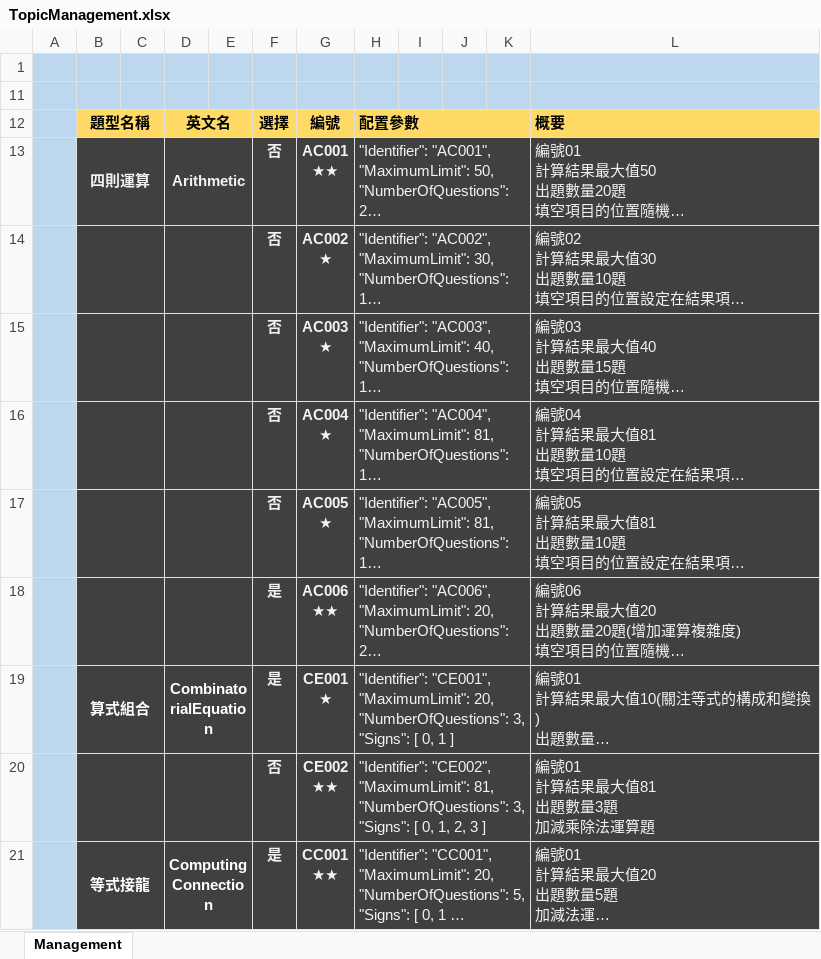
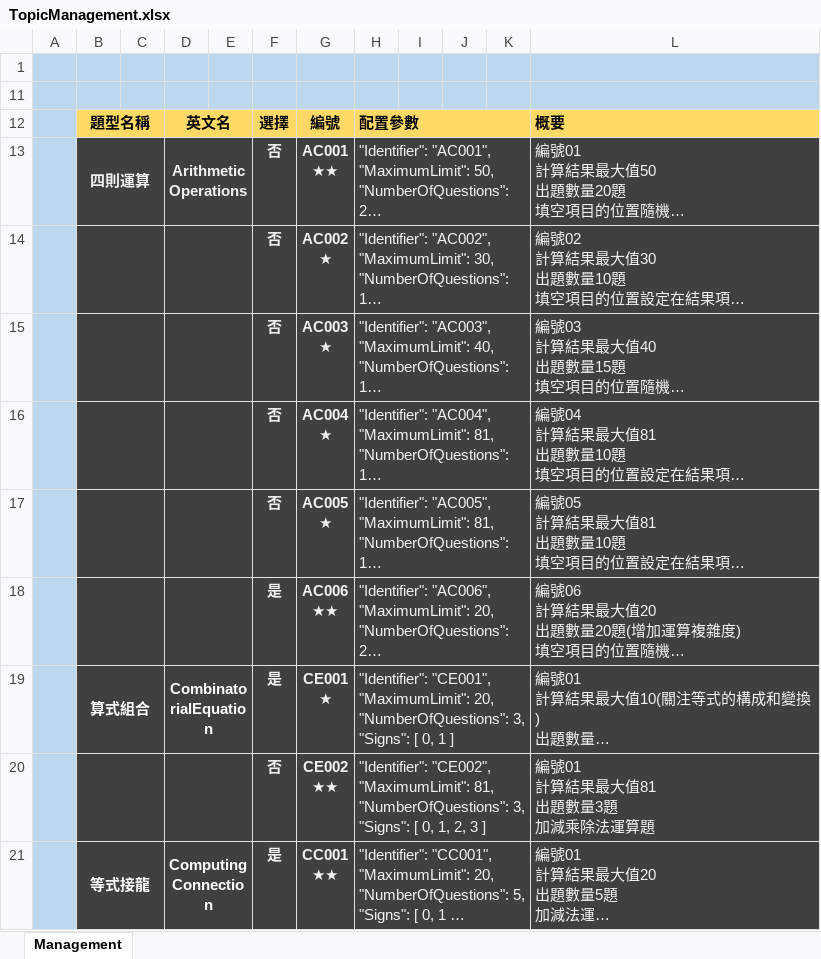
Before and after one commit to TonyZhangshi81/MyMathSheets, an Excel workbook: Tools/MathWordProblemsConsoleApp/App_Data/TopicManagement.xlsx, sheet Management, drawn as a sheet; only a part is shown; long unchanged cells end in …; values as stored, in another font and other column widths than the file's, no borders; conditional formats not drawn; the diff names each change by its address in the sheet, - before the commit and + after, or states it on an @@ line.

```diff
--- a/Tools/MathWordProblemsConsoleApp/App_Data/TopicManagement.xlsx (sheet Management)
+++ b/Tools/MathWordProblemsConsoleApp/App_Data/TopicManagement.xlsx (sheet Management)
-D13:D18 (英文名): Arithmetic
+D13:D18 (英文名): ArithmeticOperations
```
Also changed, not shown: 32 other files.
